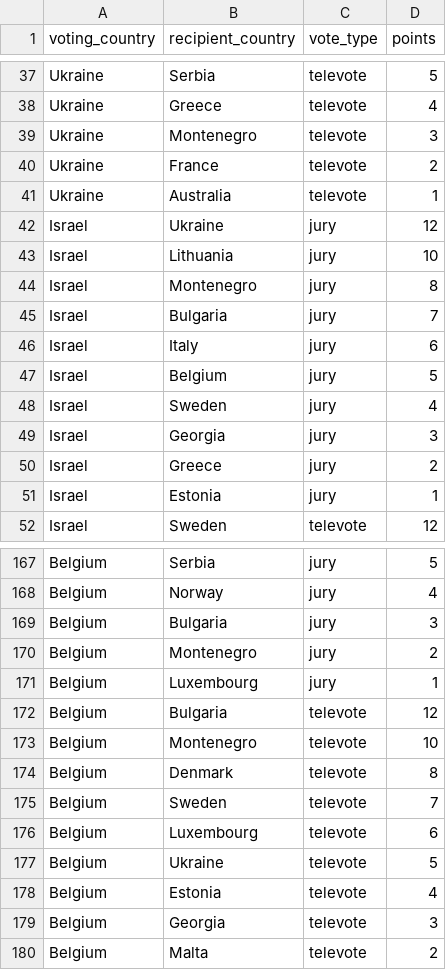
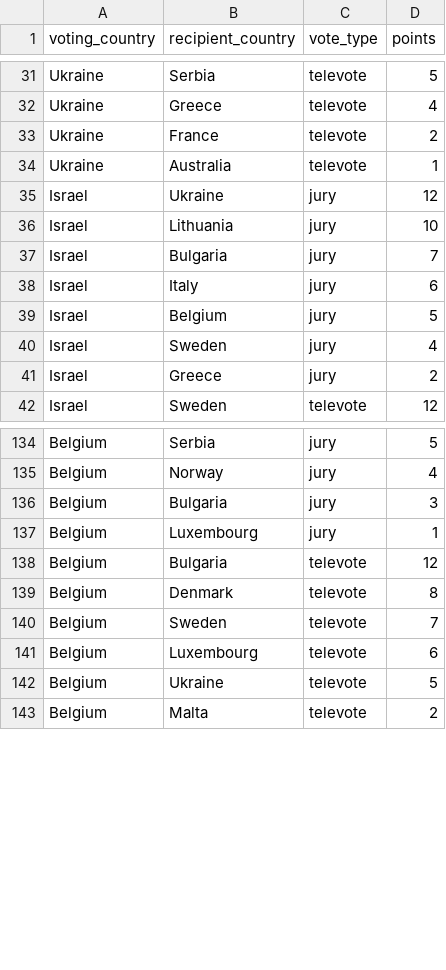
Before and after one commit to simonprickett/grafana-eurovision-2026, a CSV file: partial-votes.csv, drawn as a sheet; only a part is shown, gaps mark what is left out; the diff covers the shown part only; the diff names each change by its address in the sheet, - before the commit and + after, or states it on an @@ line.

```diff
--- a/partial-votes.csv
+++ b/partial-votes.csv
-row 39: Ukraine | Montenegro | televote | 3
-row 44: Israel | Montenegro | jury | 8
-row 49: Israel | Georgia | jury | 3
-row 51: Israel | Estonia | jury | 1
-row 170: Belgium | Montenegro | jury | 2
-row 173: Belgium | Montenegro | televote | 10
-row 178: Belgium | Estonia | televote | 4
-row 179: Belgium | Georgia | televote | 3
```
Also changed, not shown: 30 removed rows elsewhere in this file, running-order.csv, sample-votes.csv.
